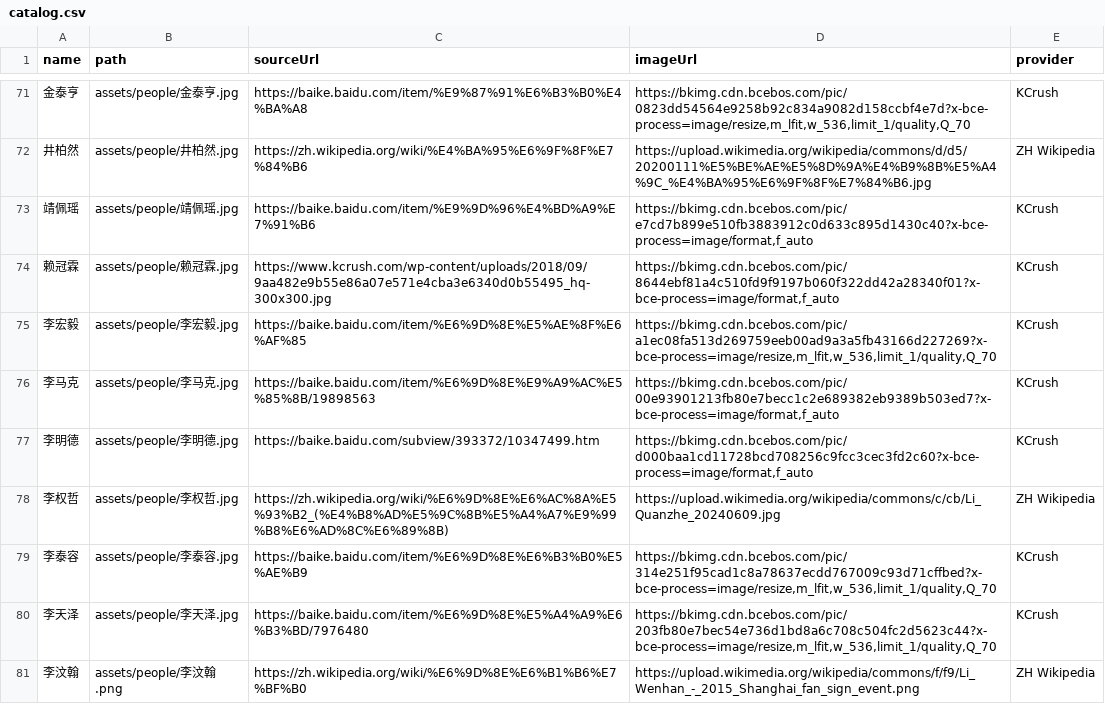
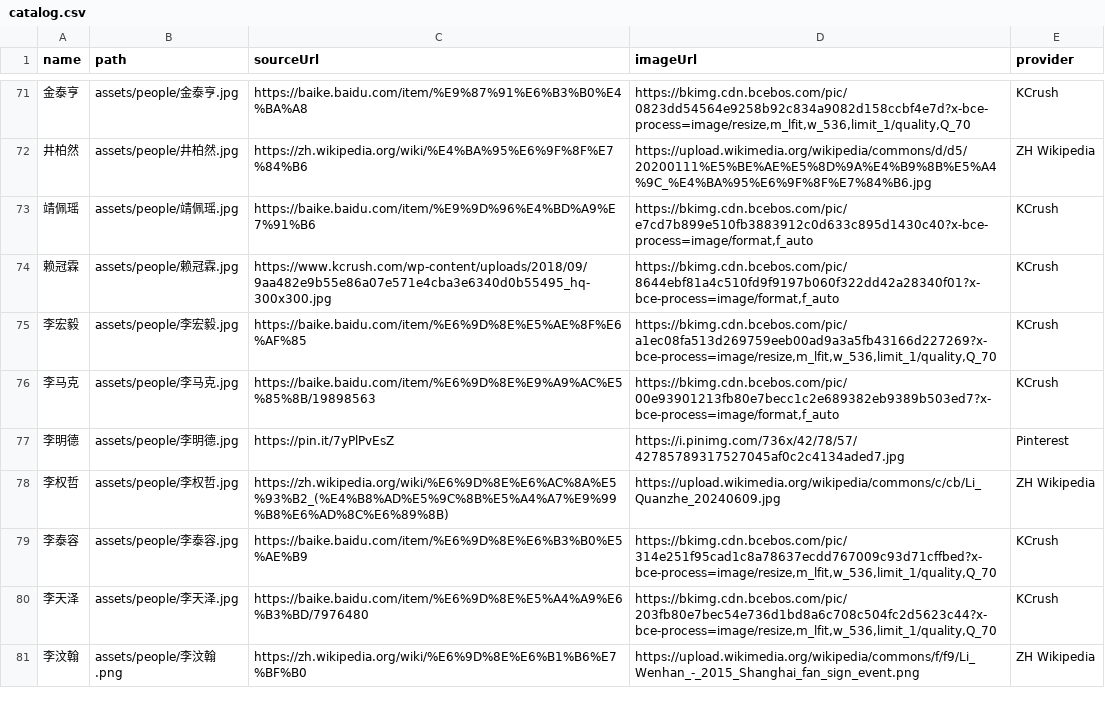
Before and after one commit to syoummer/syoummer.github.io, a CSV file: assets/people/catalog.csv, drawn as a sheet; only a part is shown, gaps mark what is left out.

Commit message:
feat: 更新李明德照片为Pinterest高质量图片
- 下载并替换李明德的照片为Pinterest来源的高质量图片
- 更新catalog.csv中的sourceUrl和provider信息
- 图片来源现在显示为'Pinterest'而不是'KCrush'
- 图片文件大小从原来的较大文件优化为39KB的高质量图片

```diff
--- a/assets/people/catalog.csv
+++ b/assets/people/catalog.csv
@@ -76,3 +76,3 @@ name,path,sourceUrl,imageUrl,provider
 李马克,assets/people/李马克.jpg,https://baike.baidu.com/item/%E6%9D%8E%E9%A9%AC%E5%85%8B/19898563,"https://bkimg.cdn.bcebos.com/pic/00e93901213fb80e7becc1c2e689382eb9389b503ed7?x-bce-process=image/format,f_auto",KCrush
-李明德,assets/people/李明德.jpg,https://baike.baidu.com/subview/393372/10347499.htm,"https://bkimg.cdn.bcebos.com/pic/d000baa1cd11728bcd708256c9fcc3cec3fd2c60?x-bce-process=image/format,f_auto",KCrush
+李明德,assets/people/李明德.jpg,https://pin.it/7yPlPvEsZ,"https://i.pinimg.com/736x/42/78/57/42785789317527045af0c2c4134aded7.jpg",Pinterest
 李权哲,assets/people/李权哲.jpg,https://zh.wikipedia.org/wiki/%E6%9D%8E%E6%AC%8A%E5%93%B2_(%E4%B8%AD%E5%9C%8B%E5%A4%A7%E9%99%B8%E6%AD%8C%E6%89%8B),https://upload.wikimedia.org/wikipedia/commons/c/cb/Li_Quanzhe_20240609.jpg,ZH Wikipedia
```
Also changed, not shown: 1 other file.
